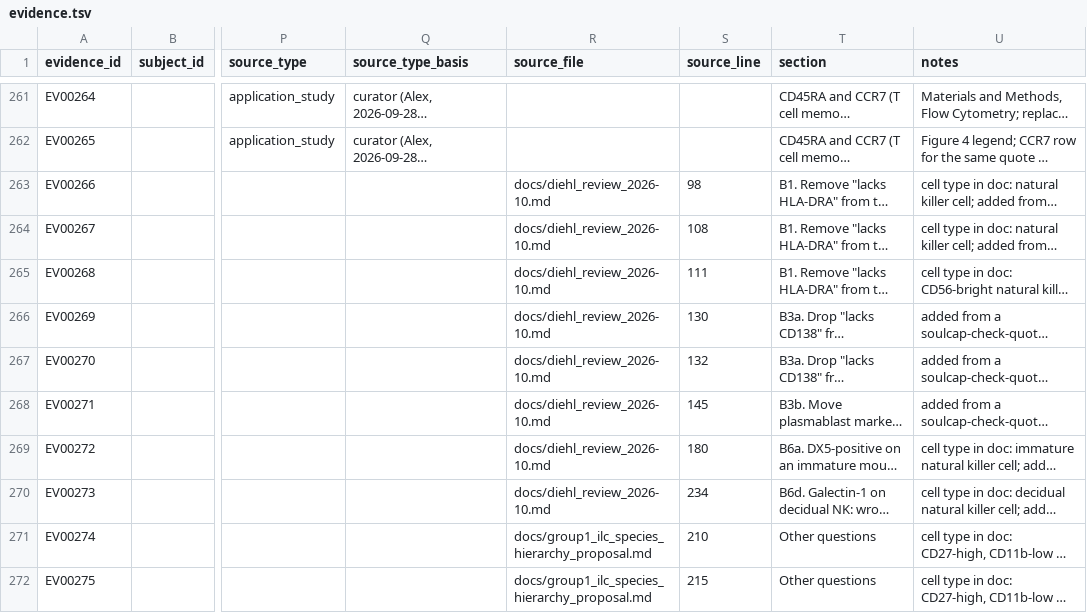
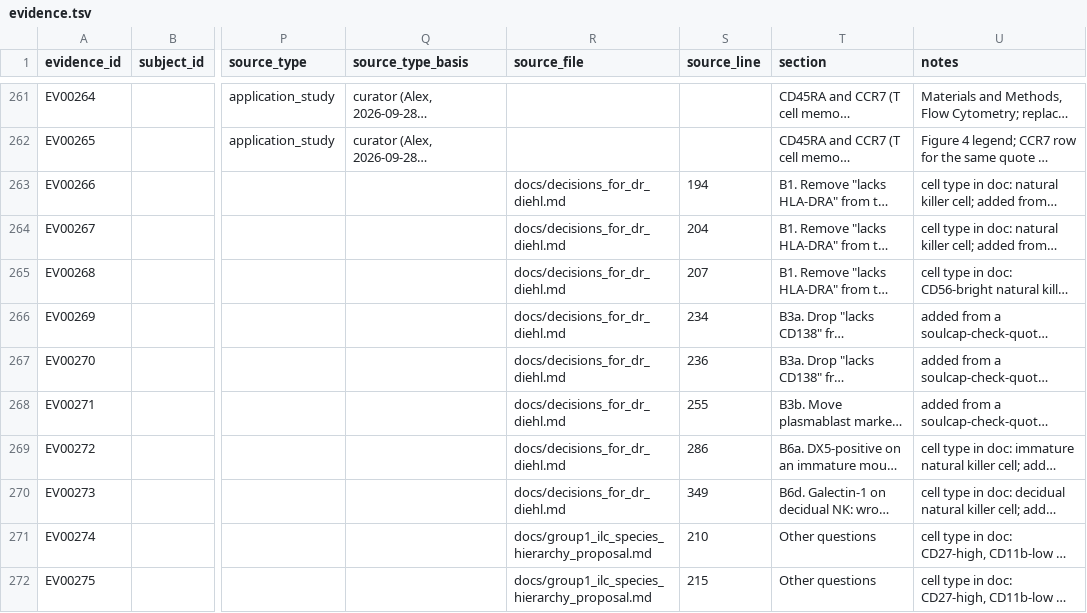
Before and after one commit to Cellular-Semantics/SOULCAP_CL_Mapping, a TSV file: literature/evidence.tsv, drawn as a sheet; only a part is shown, gaps mark what is left out; long unchanged cells end in …; the diff names each change by its address in the sheet, - before the commit and + after, or states it on an @@ line.

```diff
--- a/literature/evidence.tsv
+++ b/literature/evidence.tsv
-R263:R270 (source_file): docs/diehl_review_2026-10.md
+R263:R270 (source_file): docs/decisions_for_dr_diehl.md
-S263 (source_line): 98
+S263 (source_line): 194
-S264 (source_line): 108
+S264 (source_line): 204
-S265 (source_line): 111
+S265 (source_line): 207
-S266 (source_line): 130
+S266 (source_line): 234
-S267 (source_line): 132
+S267 (source_line): 236
-S268 (source_line): 145
+S268 (source_line): 255
-S269 (source_line): 180
+S269 (source_line): 286
-S270 (source_line): 234
+S270 (source_line): 349
```
Also changed, not shown: docs/group1_ilc_species_hierarchy_proposal.tsv, reports/gaps.tsv, 9 other files.
